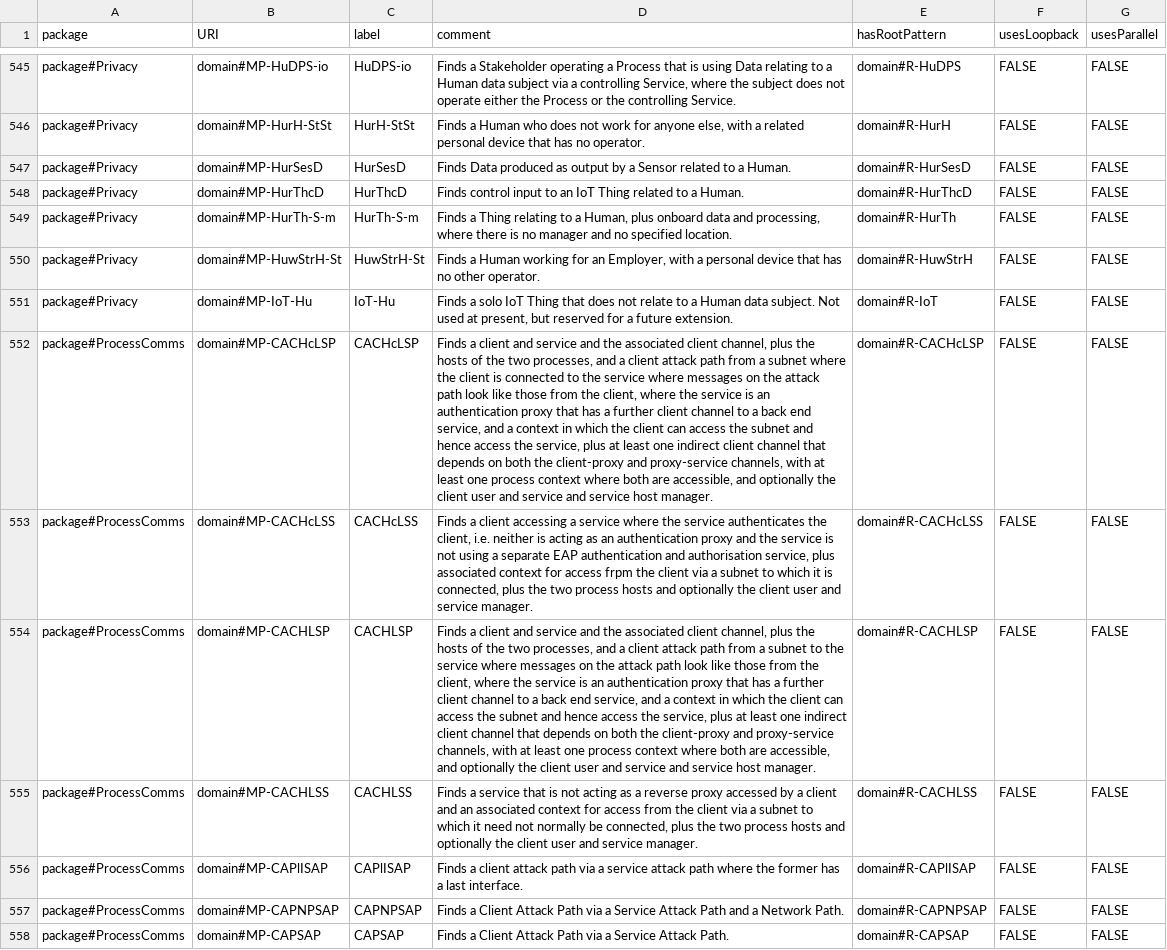
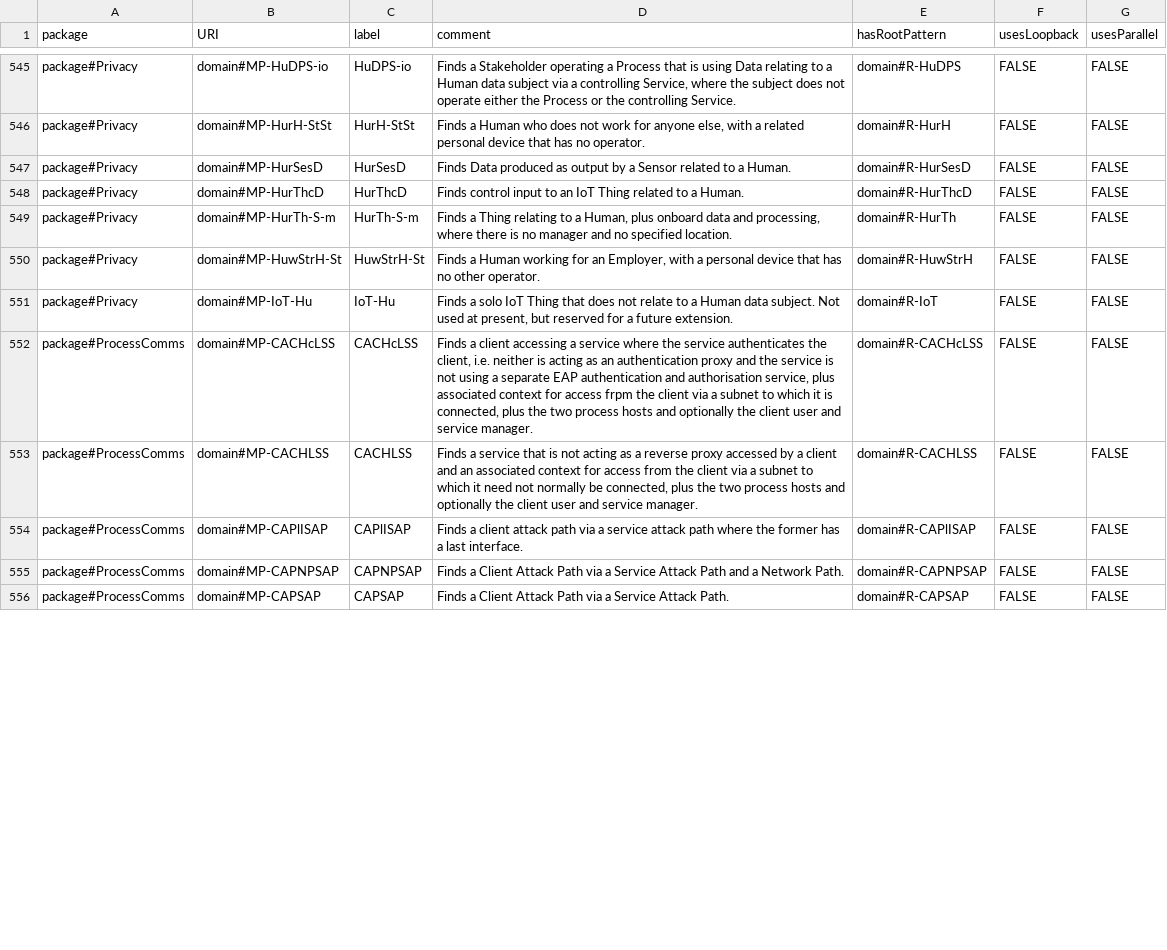
Before and after one commit to Spyderisk/domain-network, a CSV file: csv/MatchingPattern.csv, drawn as a sheet; only a part is shown, gaps mark what is left out; removed rows and columns are numbered as before the commit, all else as after; the diff covers the shown part only; the diff names each change by its address in the sheet, - before the commit and + after, or states it on an @@ line.

Commit message:
Refactored threats for client access to services, addressing #64. Removed stale pattern and fixed description of modelling error threat introduced to address #50. Fixed descriptions of TWA and Misbehaviours related to client access to services, addressing #64. Fixed descriptions of TWA and Misbehaviours related to software vulnerabilities, addressing #71.

```diff
--- a/csv/MatchingPattern.csv
+++ b/csv/MatchingPattern.csv
-row 552: package#ProcessComms | domain#MP-CACHcLSP | CACHcLSP | Finds a client and service and the associated client channel, plus the hosts of the two processes, and a client attack path from a subnet where the client is connected to the service where messages on the attack path look like those from the client, where the service is an authentication proxy that has a further client channel to a back end service, and a context in which the client can access the subnet and hence access the service, plus at least one indirect client channel that depends on both the client-proxy and proxy-service channels, with at least one process context where both are accessible, and optionally the client user and service and service host manager. | domain#R-CACHcLSP | FALSE | FALSE
-row 554: package#ProcessComms | domain#MP-CACHLSP | CACHLSP | Finds a client and service and the associated client channel, plus the hosts of the two processes, and a client attack path from a subnet to the service where messages on the attack path look like those from the client, where the service is an authentication proxy that has a further client channel to a back end service, and a context in which the client can access the subnet and hence access the service, plus at least one indirect client channel that depends on both the client-proxy and proxy-service channels, with at least one process context where both are accessible, and optionally the client user and service and service host manager. | domain#R-CACHLSP | FALSE | FALSE
```
Also changed, not shown: 4 added rows, 11 removed rows and 3 edited cells elsewhere in this file, csv/ControlStrategyBlocks.csv, csv/MatchingPatternNodes.csv, 9 other files.
